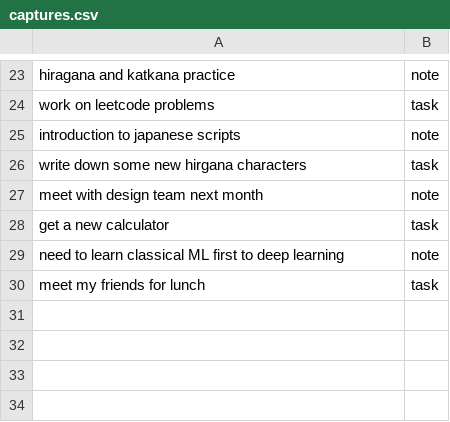
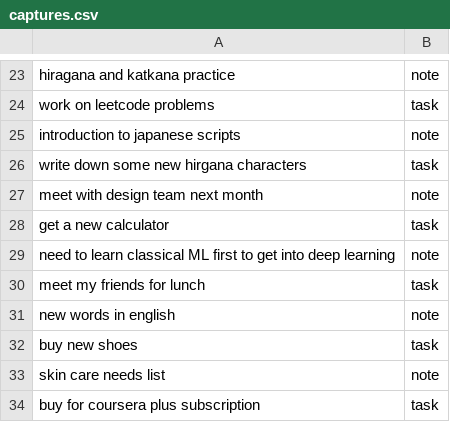
Before and after one commit to wissamn19/Nearline, a CSV file: ml/data/captures.csv, drawn as a sheet; only a part is shown, gaps mark what is left out.

Commit message:
more data added

```diff
--- a/ml/data/captures.csv
+++ b/ml/data/captures.csv
@@ -28,3 +28,7 @@ meet with design team next month,note
 get a new calculator,task
-need to learn classical ML first to deep learning,note
+need to learn classical ML first to get into deep learning,note
 meet my friends for lunch,task
+new words in english,note
+buy new shoes,task
+skin care needs list,note
+buy for coursera plus subscription,task
```
